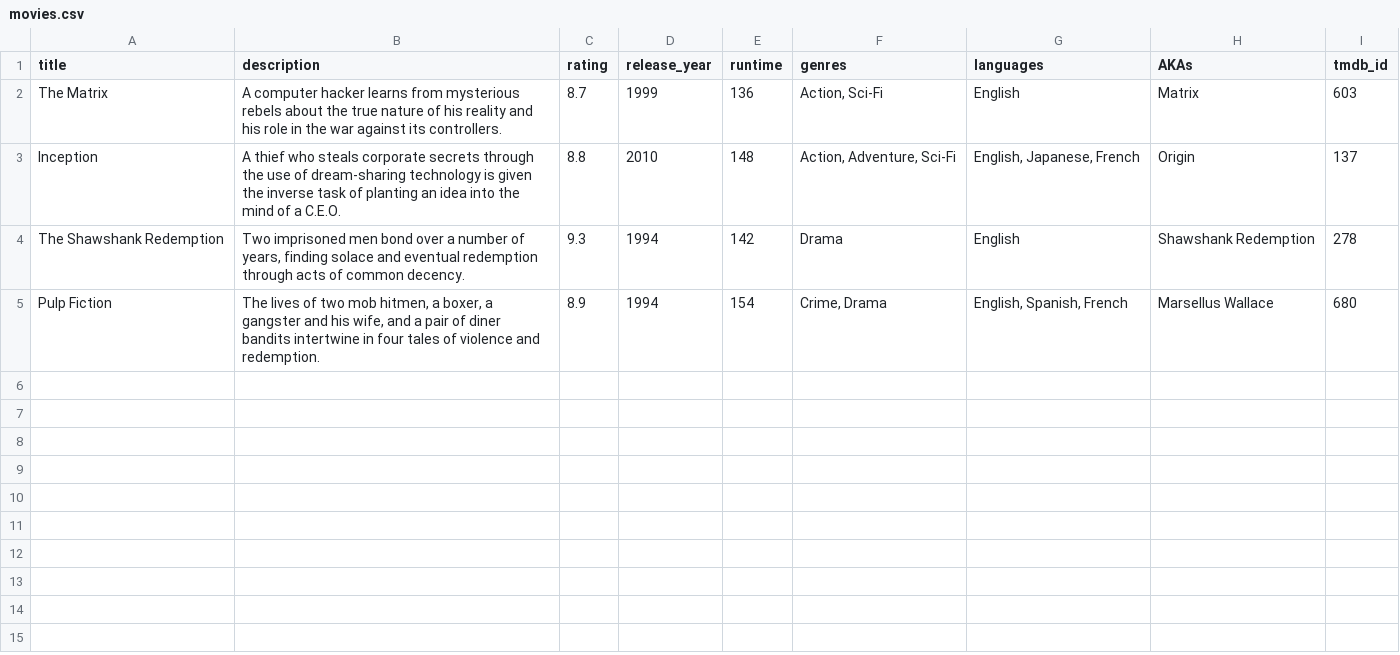
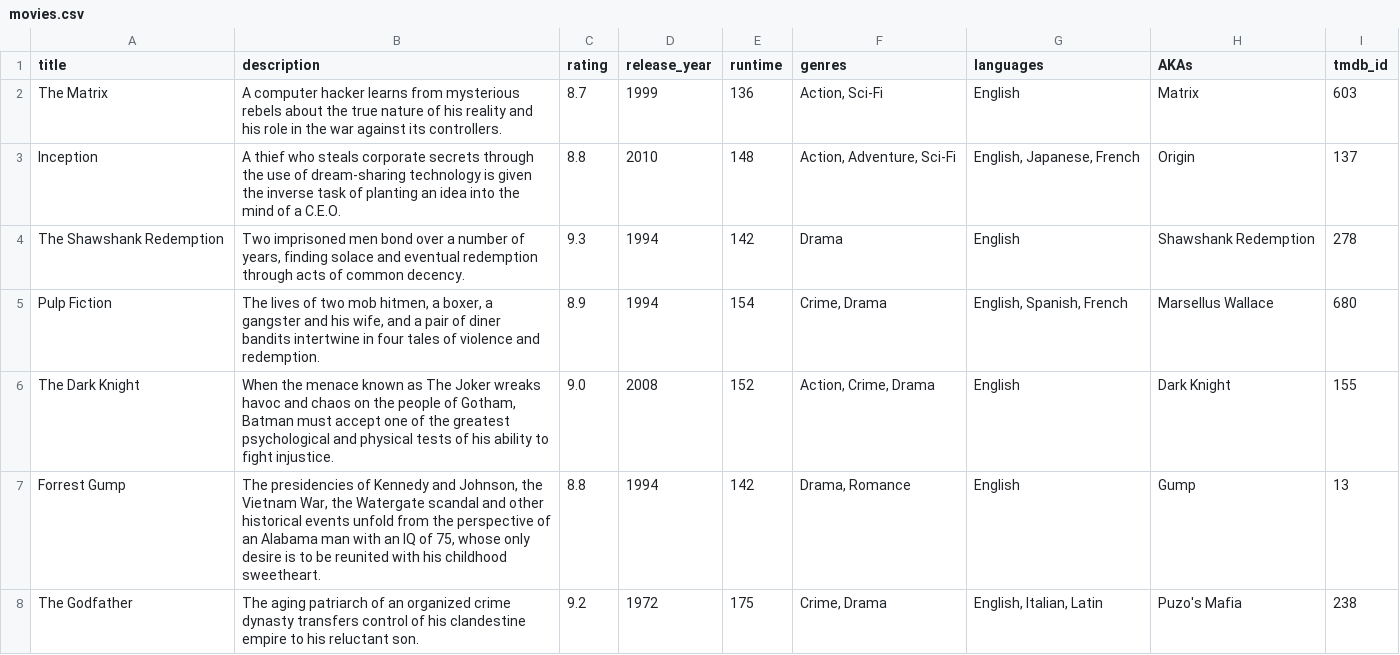
Before and after one commit to JadAramouni/My_SOEN363_Database, a CSV file: movies.csv, drawn as a sheet; the diff names each change by its address in the sheet, - before the commit and + after, or states it on an @@ line.

Commit message:
Update movies.csv

```diff
--- a/movies.csv
+++ b/movies.csv
+row 6: The Dark Knight | When the menace known as The Joker wreaks havoc and chaos on the people of Gotham, Batman must accept one of the greatest psychological and physical tests of his ability to fight injustice. | 9.0 | 2008 | 152 | Action, Crime, Drama | English | Dark Knight | 155
+row 7: Forrest Gump | The presidencies of Kennedy and Johnson, the Vietnam War, the Watergate scandal and other historical events unfold from the perspective of an Alabama man with an IQ of 75, whose only desire is to be reunited with his childhood sweetheart. | 8.8 | 1994 | 142 | Drama, Romance | English | Gump | 13
+row 8: The Godfather | The aging patriarch of an organized crime dynasty transfers control of his clandestine empire to his reluctant son. | 9.2 | 1972 | 175 | Crime, Drama | English, Italian, Latin | Puzo's Mafia | 238
```
